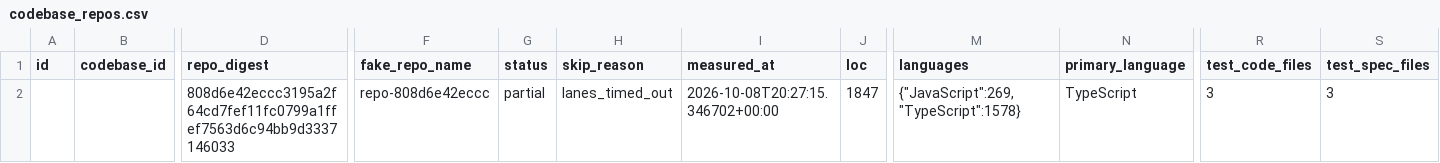
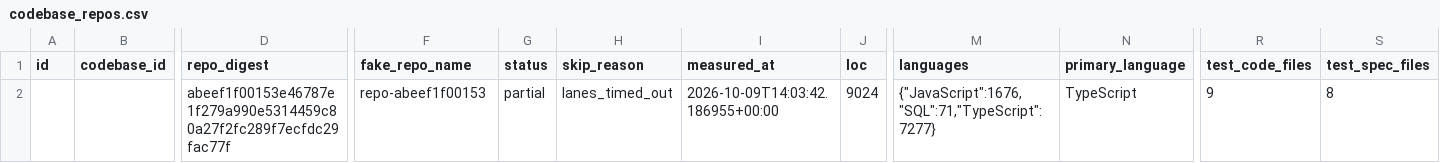
Before and after one commit to tato10861-code/my-project, a CSV file: out/my-project/codebase_repos.csv, drawn as a sheet; only a part is shown, gaps mark what is left out; removed rows and columns are numbered as before the commit, all else as after; rows hold the shown columns only; the diff names each change by its address in the sheet, - before the commit and + after, or states it on an @@ line.

```diff
--- a/out/my-project/codebase_repos.csv
+++ b/out/my-project/codebase_repos.csv
-row 2:  |  | 808d6e42eccc3195a2f64cd7fef11fc0799a1ffef7563d6c94bb9d3337146033 | repo-808d6e42eccc | partial | lanes_timed_out | 2026-10-08T20:27:15.346702+00:00 | 1847 | {"JavaScript":269,"TypeScript":1578} | TypeScript | 3 | 3
+row 2:  |  | abeef1f00153e46787e1f279a990e5314459c80a27f2fc289f7ecfdc29fac77f | repo-abeef1f00153 | partial | lanes_timed_out | 2026-10-09T14:03:42.186955+00:00 | 9024 | {"JavaScript":1676,"SQL":71,"TypeScript":7277} | TypeScript | 9 | 8
```
Also changed, not shown: 4 other files.
